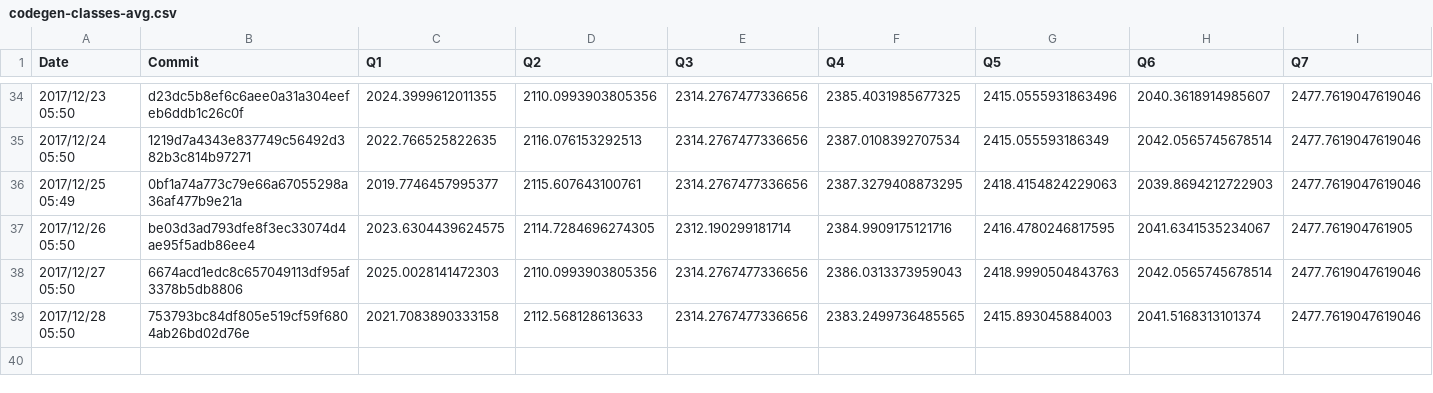
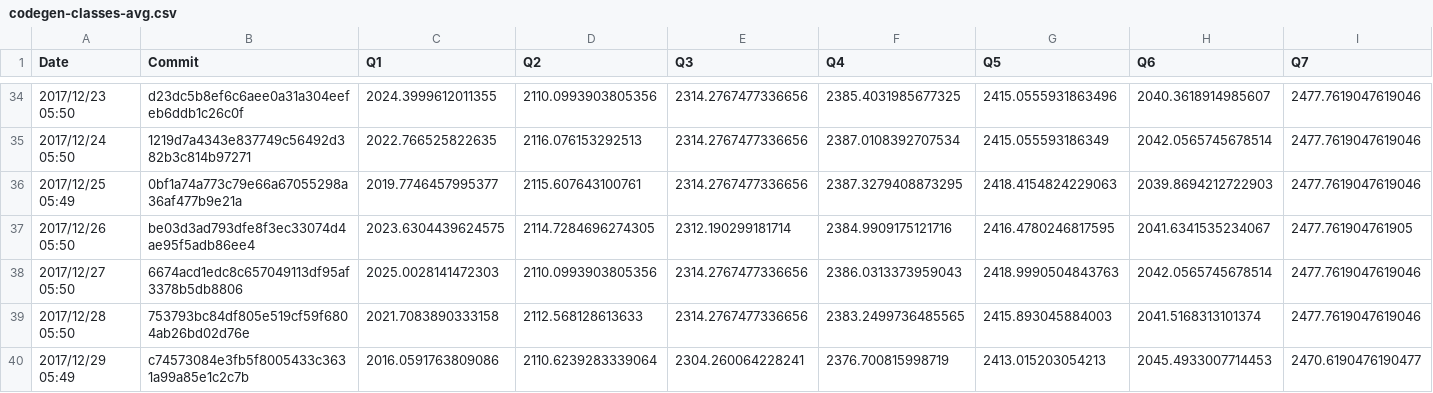
Before and after one commit to maropu/spark-tpcds-datagen, a CSV file: reports/metrics/codegen-classes-avg.csv, drawn as a sheet; only a part is shown, gaps mark what is left out; rows hold the shown columns only; the diff names each change by its address in the sheet, - before the commit and + after, or states it on an @@ line.

```diff
--- a/reports/metrics/codegen-classes-avg.csv
+++ b/reports/metrics/codegen-classes-avg.csv
+row 40: 2017/12/29 05:49 | c74573084e3fb5f8005433c3631a99a85e1c2c7b | 2016.0591763809086 | 2110.6239283339064 | 2304.260064228241 | 2376.700815998719 | 2413.015203054213 | 2045.4933007714453 | 2470.6190476190477
```
Also changed, not shown: reports/metrics/codegen-classes-max.csv, reports/metrics/codegen-methods-avg.csv, 3 other files.
